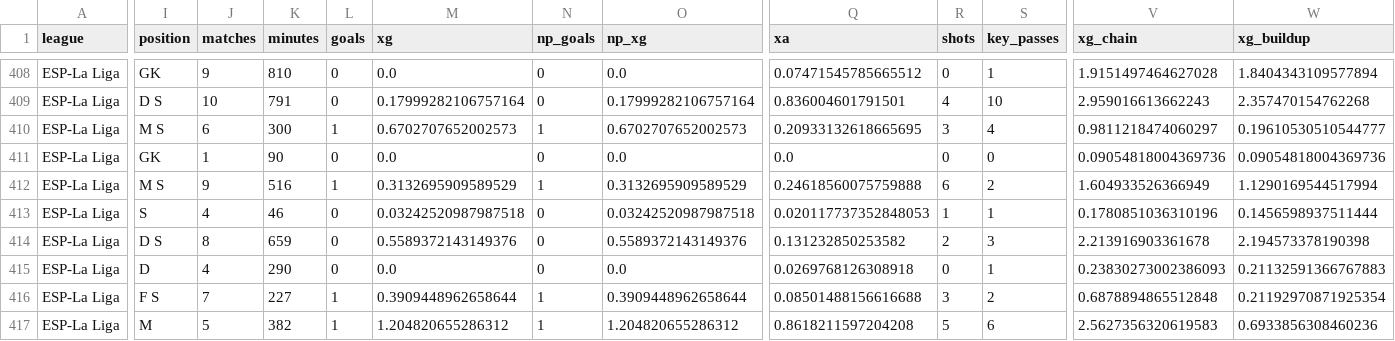
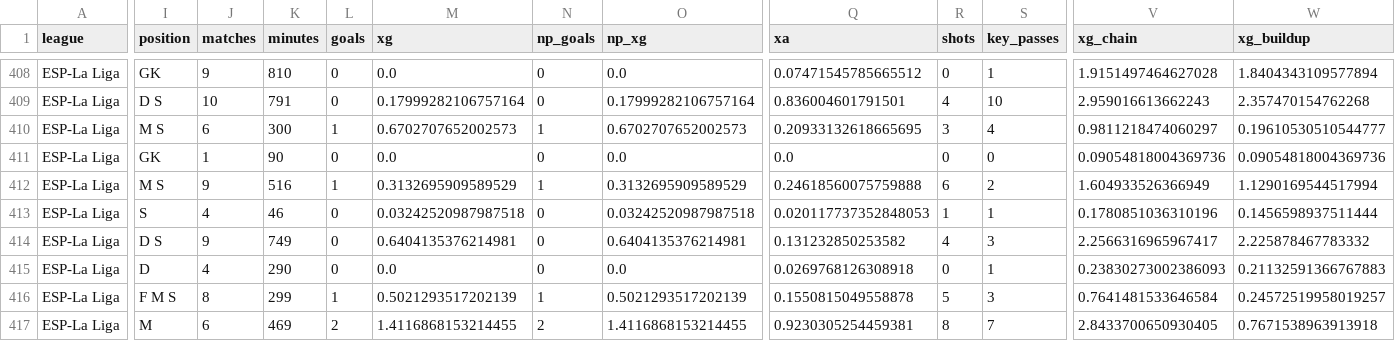
Before and after one commit to feeeeer/real-madrid-analytics, a CSV file: data/fuentes/2026-2027/understat_jugadores_liga.csv, drawn as a sheet; only a part is shown, gaps mark what is left out; the diff covers the shown part only; the diff names each change by its address in the sheet, - before the commit and + after, or states it on an @@ line.

```diff
--- a/data/fuentes/2026-2027/understat_jugadores_liga.csv
+++ b/data/fuentes/2026-2027/understat_jugadores_liga.csv
-J414 (matches): 8
+J414 (matches): 9
-K414 (minutes): 659
+K414 (minutes): 749
-M414 (xg): 0.5589372143149376
+M414 (xg): 0.6404135376214981
-O414 (np_xg): 0.5589372143149376
+O414 (np_xg): 0.6404135376214981
-R414 (shots): 2
+R414 (shots): 4
-V414 (xg_chain): 2.213916903361678
+V414 (xg_chain): 2.2566316965967417
-W414 (xg_buildup): 2.194573378190398
+W414 (xg_buildup): 2.225878467783332
-I416 (position): F S
+I416 (position): F M S
-J416 (matches): 7
+J416 (matches): 8
-K416 (minutes): 227
+K416 (minutes): 299
-M416 (xg): 0.3909448962658644
+M416 (xg): 0.5021293517202139
-O416 (np_xg): 0.3909448962658644
+O416 (np_xg): 0.5021293517202139
-Q416 (xa): 0.08501488156616688
+Q416 (xa): 0.1550815049558878
-R416 (shots): 3
+R416 (shots): 5
-S416 (key_passes): 2
+S416 (key_passes): 3
-V416 (xg_chain): 0.6878894865512848
+V416 (xg_chain): 0.7641481533646584
-W416 (xg_buildup): 0.21192970871925354
+W416 (xg_buildup): 0.24572519958019257
-J417 (matches): 5
+J417 (matches): 6
-K417 (minutes): 382
+K417 (minutes): 469
-L417 (goals): 1
+L417 (goals): 2
-M417 (xg): 1.204820655286312
+M417 (xg): 1.4116868153214455
-N417 (np_goals): 1
+N417 (np_goals): 2
-O417 (np_xg): 1.204820655286312
+O417 (np_xg): 1.4116868153214455
-Q417 (xa): 0.8618211597204208
+Q417 (xa): 0.9230305254459381
-R417 (shots): 5
+R417 (shots): 8
-S417 (key_passes): 6
+S417 (key_passes): 7
-V417 (xg_chain): 2.5627356320619583
+V417 (xg_chain): 2.8433700650930405
-W417 (xg_buildup): 0.6933856308460236
+W417 (xg_buildup): 0.7671538963913918
```
Also changed, not shown: 166 edited cells elsewhere in this file, data/fuentes/2026-2027/understat_calendario.csv, docs/data/competicion.csv, 3 other files.
